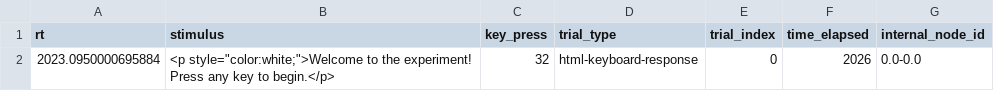
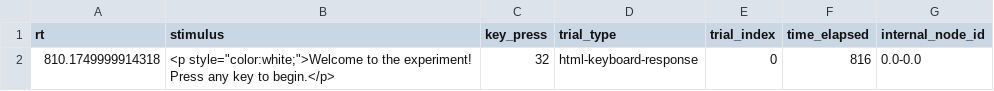
Before and after one commit to belieflab/eEfRT, a CSV file: data/eEfRT_undefined.csv, drawn as a sheet.

```diff
--- a/data/eEfRT_undefined.csv
+++ b/data/eEfRT_undefined.csv
@@ -1,2 +1,2 @@
 "rt","stimulus","key_press","trial_type","trial_index","time_elapsed","internal_node_id"
-"2023.0950000695884","<p style=""color:white;"">Welcome to the experiment! Press any key to begin.</p>","32","html-keyboard-response","0","2026","0.0-0.0"
+"810.1749999914318","<p style=""color:white;"">Welcome to the experiment! Press any key to begin.</p>","32","html-keyboard-response","0","816","0.0-0.0"
```
Also changed, not shown: 1 other file.
